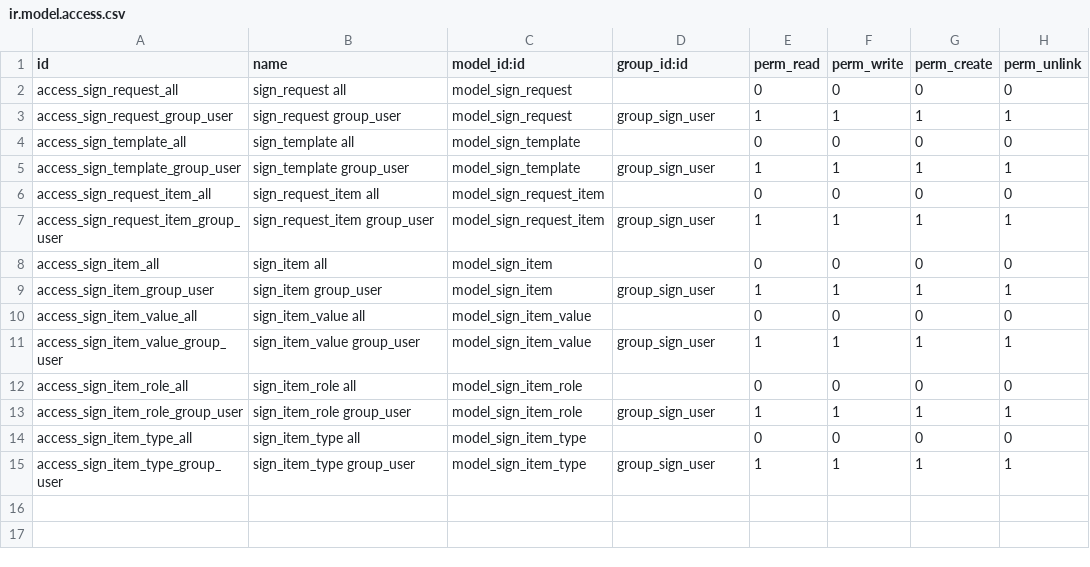
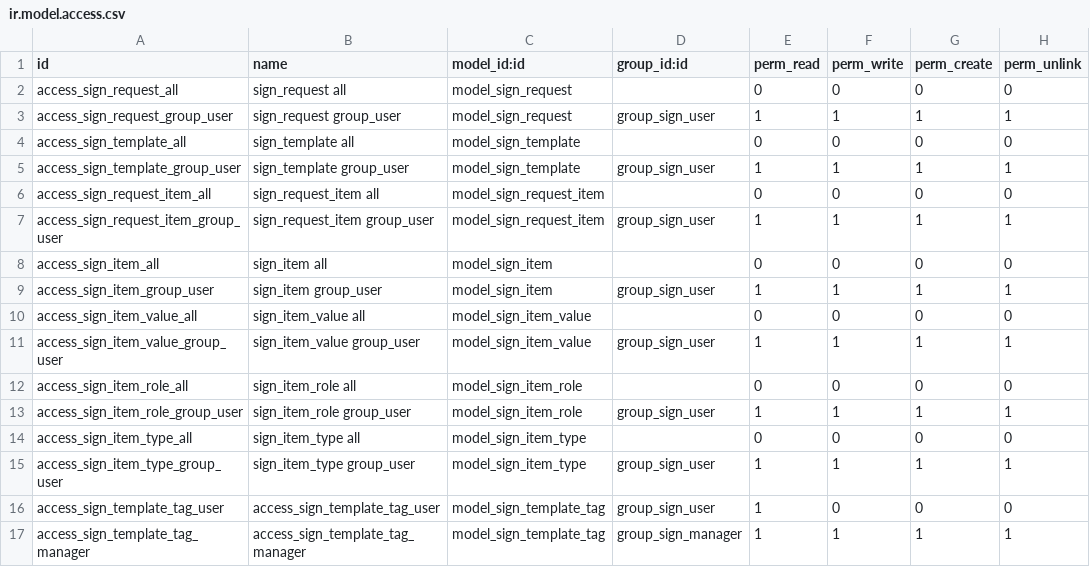
Before and after one commit to bits-amitrathod/enterprise, a CSV file: sign/security/ir.model.access.csv, drawn as a sheet.

Commit message:
[IMP] sign: Add tags on documents
Be able to set tags on a document, display the colors in the kanban view.

```diff
--- a/sign/security/ir.model.access.csv
+++ b/sign/security/ir.model.access.csv
@@ -15 +15,3 @@ access_sign_item_type_all,sign_item_type all,model_sign_item_type,,0,0,0,0
 access_sign_item_type_group_user,sign_item_type group_user,model_sign_item_type,group_sign_user,1,1,1,1
+access_sign_template_tag_user,access_sign_template_tag_user,model_sign_template_tag,group_sign_user,1,0,0,0
+access_sign_template_tag_manager,access_sign_template_tag_manager,model_sign_template_tag,group_sign_manager,1,1,1,1
```
Also changed, not shown: 2 other files.
